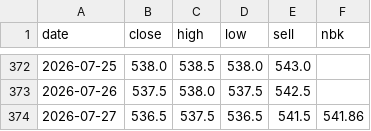
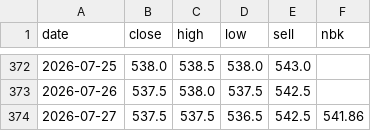
Before and after one commit to saiganym/eur-kzt-watch, a CSV file: data/rates.csv, drawn as a sheet; only a part is shown, gaps mark what is left out.

```diff
--- a/data/rates.csv
+++ b/data/rates.csv
@@ -373,2 +373,2 @@ date,close,high,low,sell,nbk
 2026-07-26,537.5,538.0,537.5,542.5,
-2026-07-27,536.5,537.5,536.5,541.5,541.86
+2026-07-27,537.5,537.5,536.5,542.5,541.86
```
Also changed, not shown: 3 other files.
